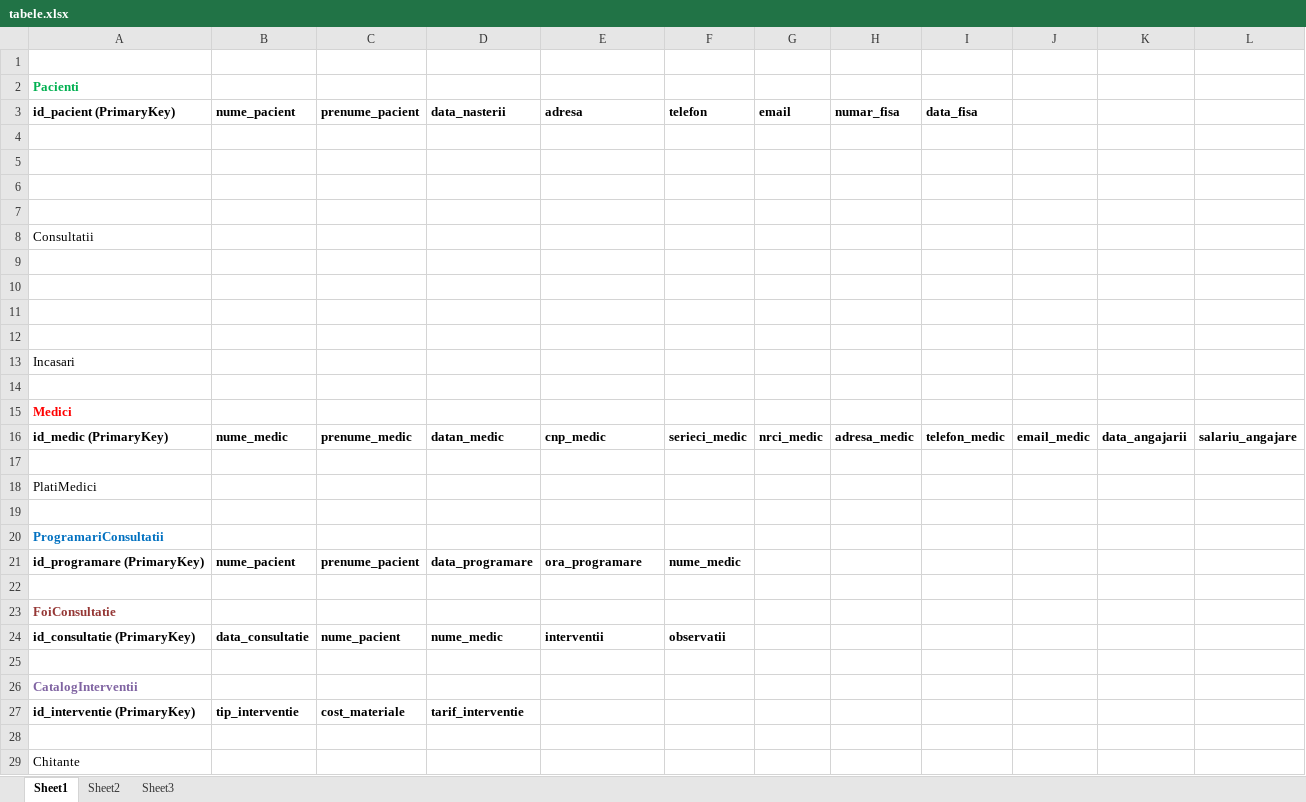
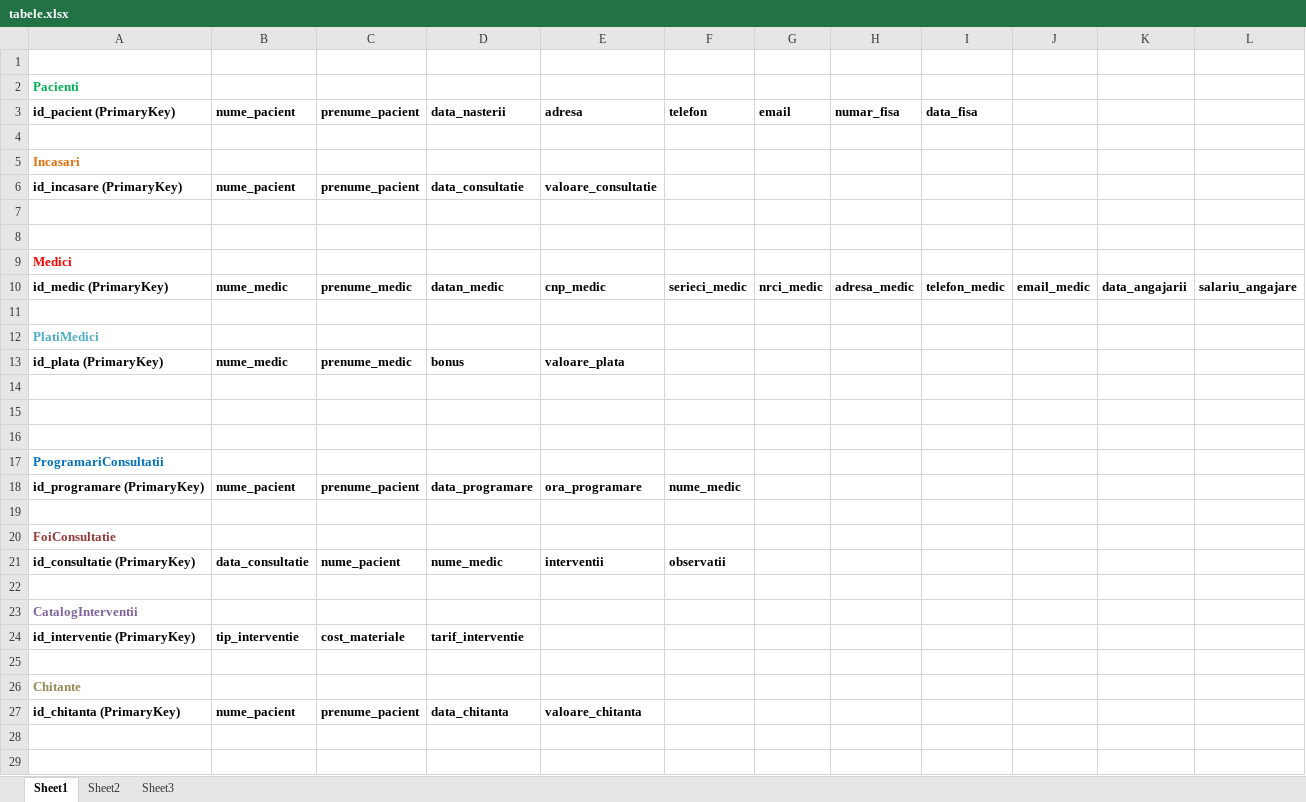
Before and after one commit to mihai87/Year3-Sem1, an Excel workbook: PS/DatabaseDesign/tabele.xlsx, sheet Sheet1, drawn as a sheet; values as stored, in another font and other column widths than the file's, no borders; removed rows and columns are numbered as before the commit, all else as after; the diff names each change by its address in the sheet, - before the commit and + after, or states it on an @@ line.

Commit message:
Update Last

```diff
--- a/PS/DatabaseDesign/tabele.xlsx (sheet Sheet1)
+++ b/PS/DatabaseDesign/tabele.xlsx (sheet Sheet1)
@@ row 13 moved to row 5: Incasari @@
+row 6: id_incasare (PrimaryKey) | nume_pacient | prenume_pacient | data_consultatie | valoare_consultatie
-row 6: (empty)
-row 7: (empty)
-row 8: Consultatii
-row 9: (empty)
-row 10: (empty)
-row 11: (empty)
-row 12: (empty)
@@ A12 bold: off → on, text colour: black → #4BACC6 @@
+row 13: id_plata (PrimaryKey) | nume_medic | prenume_medic | bonus | valoare_plata
+row 14: (empty)
+row 15: (empty)
@@ A26 bold: off → on, text colour: black → #948A54 @@
+row 27: id_chitanta (PrimaryKey) | nume_pacient | prenume_pacient | data_chitanta | valoare_chitanta
```
